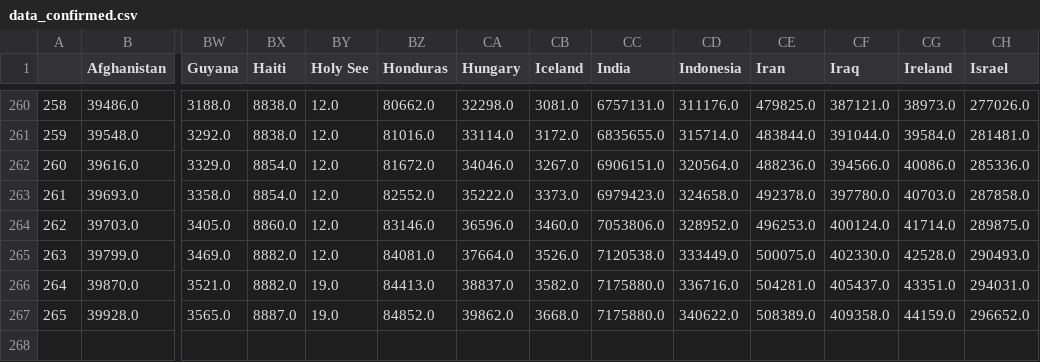
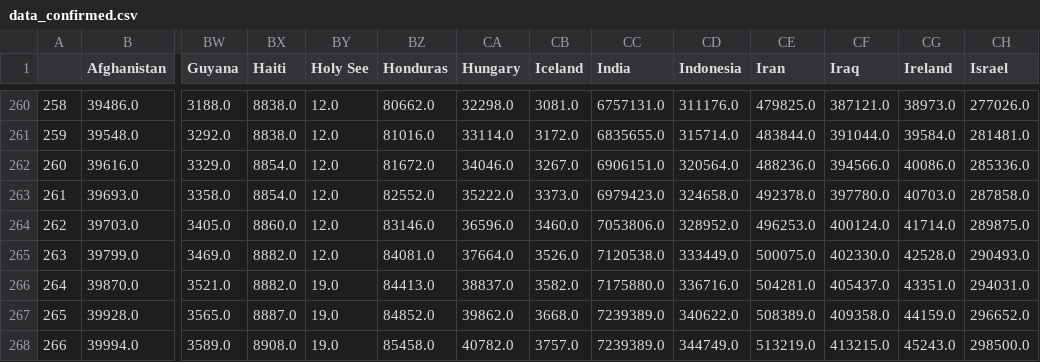
Before and after one commit to stepan-a/covid-19, a CSV file: data/data_confirmed.csv, drawn as a sheet; only a part is shown, gaps mark what is left out; rows hold the shown columns only; the diff names each change by its address in the sheet, - before the commit and + after, or states it on an @@ line.

Commit message:
[auto] data update: World

```diff
--- a/data/data_confirmed.csv
+++ b/data/data_confirmed.csv
-CC267 (India): 7175880.0
+CC267 (India): 7239389.0
+row 268: 266 | 39994.0 | 3589.0 | 8908.0 | 19.0 | 85458.0 | 40782.0 | 3757.0 | 7239389.0 | 344749.0 | 513219.0 | 413215.0 | 45243.0 | 298500.0
```
Also changed, not shown: data/data_deaths.csv, data/total_cases_csse.csv, 47 other files.
